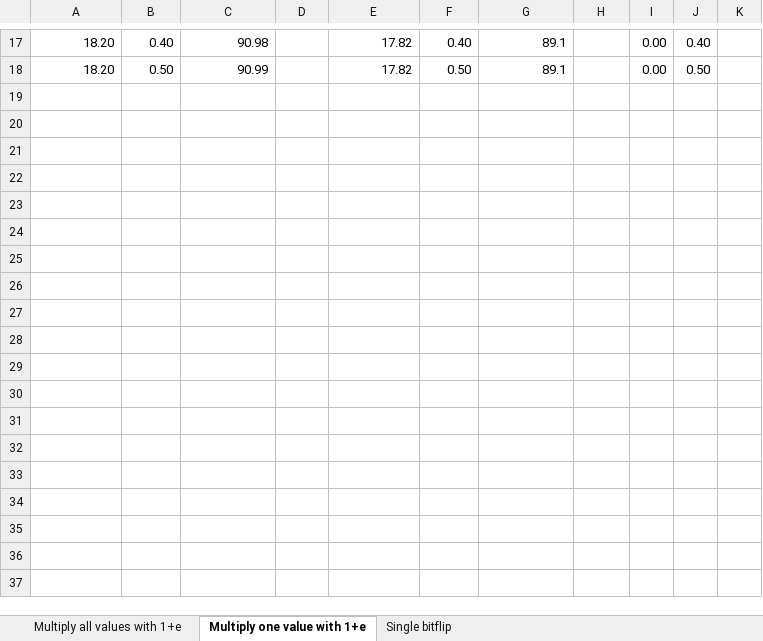
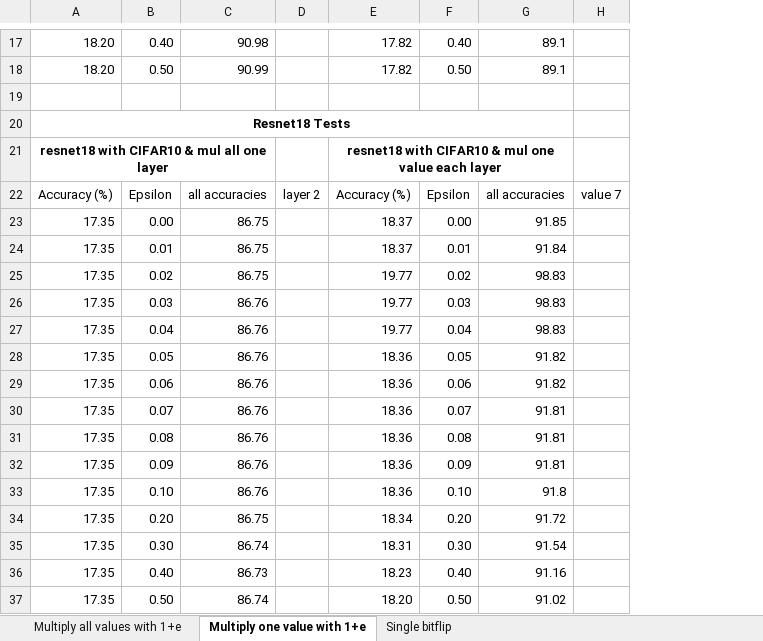
Before and after one commit to Poro-chan/bachelor-thesis, an Excel workbook: evaluation data/Accuracy evaluation.xlsx, sheet Multiply one value with 1+e, drawn as a sheet; only a part is shown, gaps mark what is left out; values as stored, in another font and other column widths than the file's, no borders; removed rows and columns are numbered as before the commit, all else as after; the diff covers the shown part only; the diff names each change by its address in the sheet, - before the commit and + after, or states it on an @@ line.

Commit message:
Added some new data to the excel file and ran some tests for the single value or single layer perturbations.

```diff
--- a/evaluation data/Accuracy evaluation.xlsx (sheet Multiply one value with 1+e)
+++ b/evaluation data/Accuracy evaluation.xlsx (sheet Multiply one value with 1+e)
-column I, rows 17-18: 0.00 | 0.00
-column J, rows 17-18: 0.40 | 0.50
-column K, empty
+row 19: (empty)
+row 20: Resnet18 Tests
+row 21: resnet18 with CIFAR10 & mul all one layer |  |  |  | resnet18 with CIFAR10 & mul one value each layer
+row 22: Accuracy (%) | Epsilon | all accuracies | layer 2 | Accuracy (%) | Epsilon | all accuracies | value 7
+row 23: 17.35 | 0.00 | 86.75 |  | 18.37 | 0.00 | 91.85
+row 24: 17.35 | 0.01 | 86.75 |  | 18.37 | 0.01 | 91.84
+row 25: 17.35 | 0.02 | 86.75 |  | 19.77 | 0.02 | 98.83
+row 26: 17.35 | 0.03 | 86.76 |  | 19.77 | 0.03 | 98.83
+row 27: 17.35 | 0.04 | 86.76 |  | 19.77 | 0.04 | 98.83
+row 28: 17.35 | 0.05 | 86.76 |  | 18.36 | 0.05 | 91.82
+row 29: 17.35 | 0.06 | 86.76 |  | 18.36 | 0.06 | 91.82
+row 30: 17.35 | 0.07 | 86.76 |  | 18.36 | 0.07 | 91.81
+row 31: 17.35 | 0.08 | 86.76 |  | 18.36 | 0.08 | 91.81
+row 32: 17.35 | 0.09 | 86.76 |  | 18.36 | 0.09 | 91.81
+row 33: 17.35 | 0.10 | 86.76 |  | 18.36 | 0.10 | 91.8
+row 34: 17.35 | 0.20 | 86.75 |  | 18.34 | 0.20 | 91.72
+row 35: 17.35 | 0.30 | 86.74 |  | 18.31 | 0.30 | 91.54
+row 36: 17.35 | 0.40 | 86.73 |  | 18.23 | 0.40 | 91.16
+row 37: 17.35 | 0.50 | 86.74 |  | 18.20 | 0.50 | 91.02
```
Also changed, not shown: merged cells elsewhere in this sheet, sheet Multiply all values with 1+e, 1 other file.
